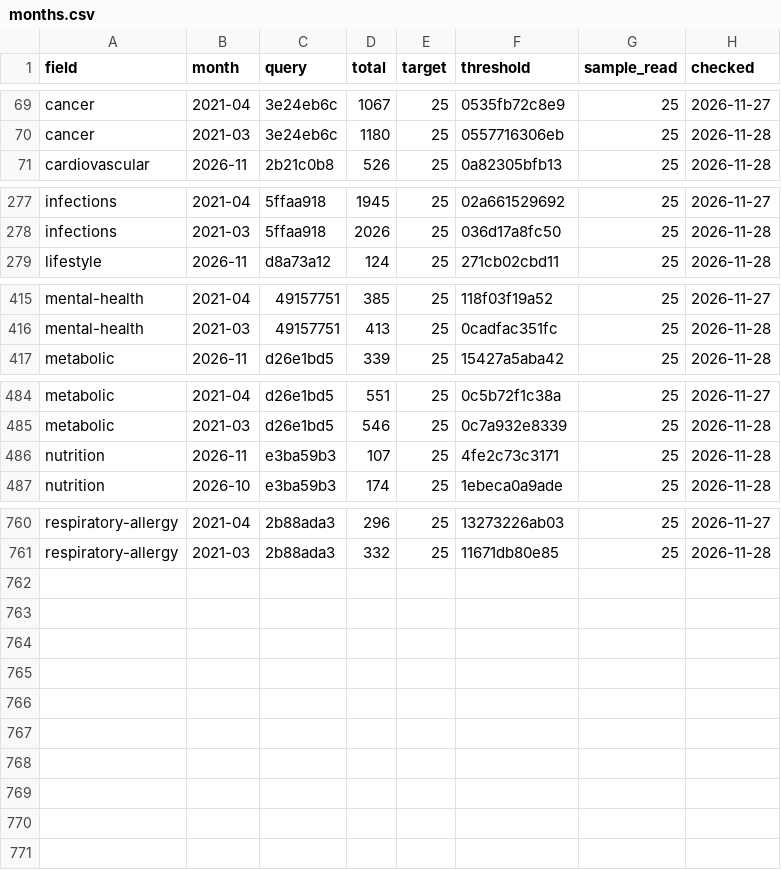
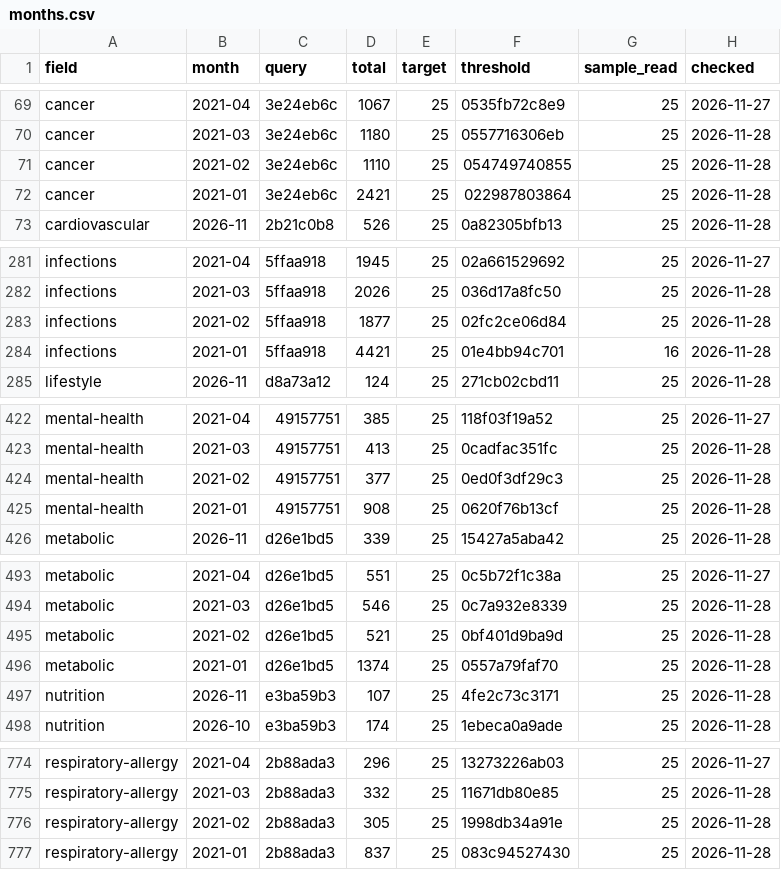
Before and after one commit to nfdi4health/datashield-function-ideas, a CSV file: literature-watch/data/months.csv, drawn as a sheet; only a part is shown, gaps mark what is left out; the diff covers the shown part only.

Commit message:
data: literature watch, 250 papers

```diff
--- a/literature-watch/data/months.csv
+++ b/literature-watch/data/months.csv
@@ -70,2 +70,4 @@
 "cancer","2021-03","3e24eb6c",1180,25,"0557716306eb",25,"2026-11-28"
+"cancer","2021-02","3e24eb6c",1110,25,"054749740855",25,"2026-11-28"
+"cancer","2021-01","3e24eb6c",2421,25,"022987803864",25,"2026-11-28"
 "cardiovascular","2026-11","2b21c0b8",526,25,"0a82305bfb13",25,"2026-11-28"
@@ -278,2 +282,4 @@
 "infections","2021-03","5ffaa918",2026,25,"036d17a8fc50",25,"2026-11-28"
+"infections","2021-02","5ffaa918",1877,25,"02fc2ce06d84",25,"2026-11-28"
+"infections","2021-01","5ffaa918",4421,25,"01e4bb94c701",16,"2026-11-28"
 "lifestyle","2026-11","d8a73a12",124,25,"271cb02cbd11",25,"2026-11-28"
@@ -416,2 +423,4 @@
 "mental-health","2021-03","49157751",413,25,"0cadfac351fc",25,"2026-11-28"
+"mental-health","2021-02","49157751",377,25,"0ed0f3df29c3",25,"2026-11-28"
+"mental-health","2021-01","49157751",908,25,"0620f76b13cf",25,"2026-11-28"
 "metabolic","2026-11","d26e1bd5",339,25,"15427a5aba42",25,"2026-11-28"
@@ -485,2 +494,4 @@
 "metabolic","2021-03","d26e1bd5",546,25,"0c7a932e8339",25,"2026-11-28"
+"metabolic","2021-02","d26e1bd5",521,25,"0bf401d9ba9d",25,"2026-11-28"
+"metabolic","2021-01","d26e1bd5",1374,25,"0557a79faf70",25,"2026-11-28"
 "nutrition","2026-11","e3ba59b3",107,25,"4fe2c73c3171",25,"2026-11-28"
@@ -761 +775,3 @@
 "respiratory-allergy","2021-03","2b88ada3",332,25,"11671db80e85",25,"2026-11-28"
+"respiratory-allergy","2021-02","2b88ada3",305,25,"1998db34a91e",25,"2026-11-28"
+"respiratory-allergy","2021-01","2b88ada3",837,25,"083c94527430",25,"2026-11-28"
```
Also changed, not shown: 6 added rows and 1 edited cell elsewhere in this file, 2 other files.
